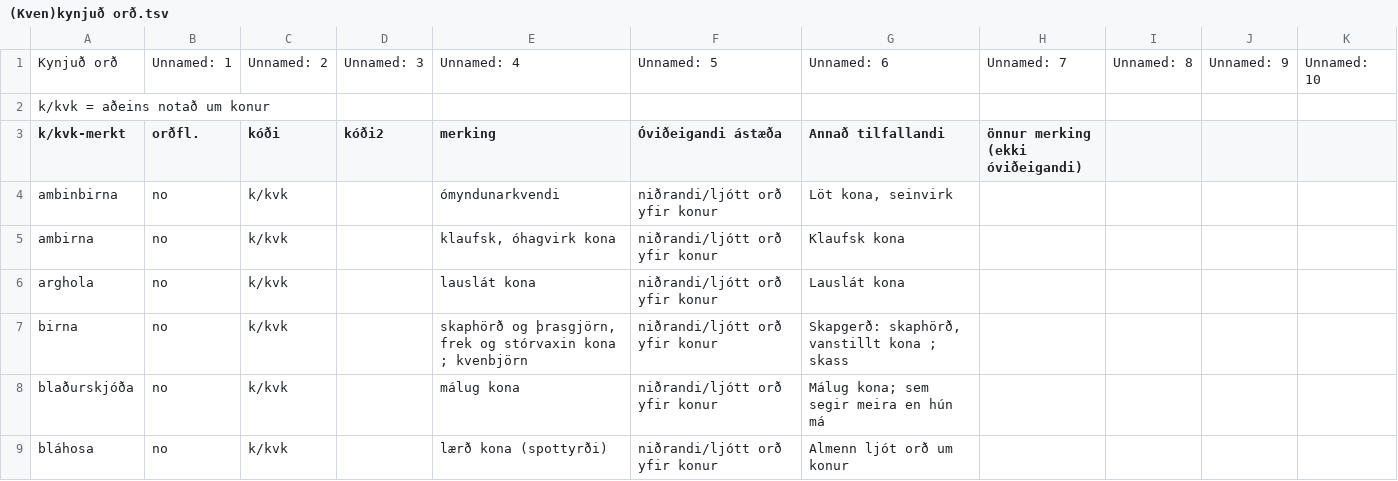
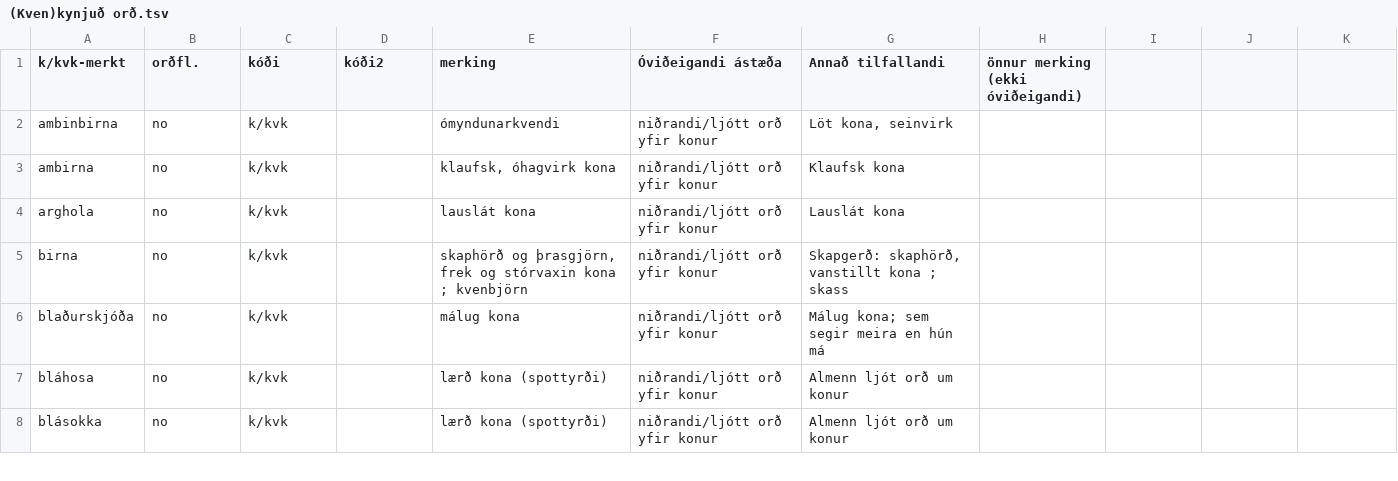
Before and after one commit to antonkarl/iceTaboo, a TSV file: Ovideigandi_ord_flokkar_excel/(Kven)kynjuð orð.tsv, drawn as a sheet; only a part is shown; the shorter side is filled out with more unchanged rows; the diff names each change by its address in the sheet, - before the commit and + after, or states it on an @@ line.

```diff
--- a/Ovideigandi_ord_flokkar_excel/(Kven)kynjuð orð.tsv
+++ b/Ovideigandi_ord_flokkar_excel/(Kven)kynjuð orð.tsv
-row 1: Kynjuð orð | Unnamed: 1 | Unnamed: 2 | Unnamed: 3 | Unnamed: 4 | Unnamed: 5 | Unnamed: 6 | Unnamed: 7 | Unnamed: 8 | Unnamed: 9 | Unnamed: 10
-row 2: k/kvk = aðeins notað um konur
```
Also changed, not shown: Ovideigandi_ord_flokkar_excel/(Karl)kynjuð.tsv, Ovideigandi_ord_flokkar_excel/Heimsku-orð.tsv, 21 other files.
